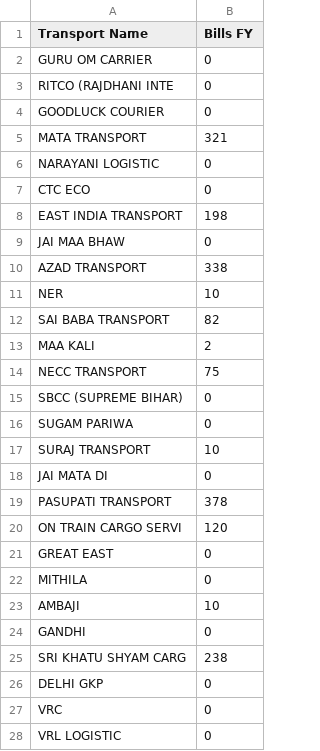
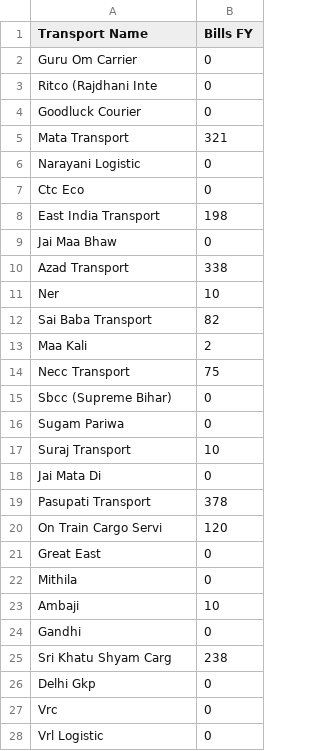
Before and after one commit to tulsyanprateek/claude-code, a CSV file: psa_tools/data-dump/transports.csv, drawn as a sheet; only a part is shown; the diff covers the shown part only.

```diff
--- a/psa_tools/data-dump/transports.csv
+++ b/psa_tools/data-dump/transports.csv
@@ -1,28 +1,28 @@
 Transport Name,Bills FY
-GURU OM CARRIER,0
-RITCO (RAJDHANI INTE,0
-GOODLUCK COURIER,0
-MATA TRANSPORT,321
-NARAYANI LOGISTIC,0
-CTC ECO,0
-EAST INDIA TRANSPORT,198
-JAI MAA BHAW,0
-AZAD TRANSPORT,338
-NER,10
-SAI BABA TRANSPORT,82
-MAA KALI,2
-NECC TRANSPORT,75
-SBCC (SUPREME BIHAR),0
-SUGAM PARIWA,0
-SURAJ TRANSPORT,10
-JAI MATA DI,0
-PASUPATI TRANSPORT,378
-ON TRAIN CARGO SERVI,120
-GREAT EAST,0
-MITHILA,0
-AMBAJI,10
-GANDHI,0
-SRI KHATU SHYAM CARG,238
-DELHI GKP,0
-VRC,0
-VRL LOGISTIC,0
+Guru Om Carrier,0
+Ritco (Rajdhani Inte,0
+Goodluck Courier,0
+Mata Transport,321
+Narayani Logistic,0
+Ctc Eco,0
+East India Transport,198
+Jai Maa Bhaw,0
+Azad Transport,338
+Ner,10
+Sai Baba Transport,82
+Maa Kali,2
+Necc Transport,75
+Sbcc (Supreme Bihar),0
+Sugam Pariwa,0
+Suraj Transport,10
+Jai Mata Di,0
+Pasupati Transport,378
+On Train Cargo Servi,120
+Great East,0
+Mithila,0
+Ambaji,10
+Gandhi,0
+Sri Khatu Shyam Carg,238
+Delhi Gkp,0
+Vrc,0
+Vrl Logistic,0
```
Also changed, not shown: 72 edited cells elsewhere in this file, psa_tools/data-dump/customers_suppliers_master.csv, psa_tools/data-dump/items_master.csv, 7 other files.
